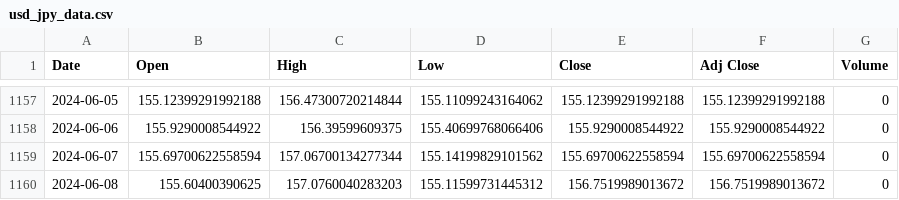
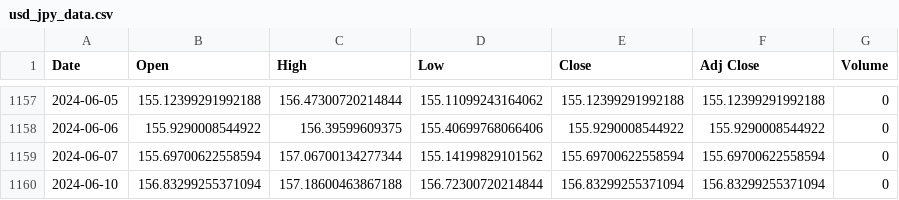
Before and after one commit to HunterPearce/PythonTradingFramework, a CSV file: data/usd_jpy_data.csv, drawn as a sheet; only a part is shown, gaps mark what is left out; removed rows and columns are numbered as before the commit, all else as after; the diff names each change by its address in the sheet, - before the commit and + after, or states it on an @@ line.

```diff
--- a/data/usd_jpy_data.csv
+++ b/data/usd_jpy_data.csv
-row 1160: 2024-06-08 | 155.60400390625 | 157.0760040283203 | 155.11599731445312 | 156.7519989013672 | 156.7519989013672 | 0
+row 1160: 2024-06-10 | 156.83299255371094 | 157.18600463867188 | 156.72300720214844 | 156.83299255371094 | 156.83299255371094 | 0
```
Also changed, not shown: data/eur_jpy_data.csv, data/russell_1000_data.csv, 12 other files.
